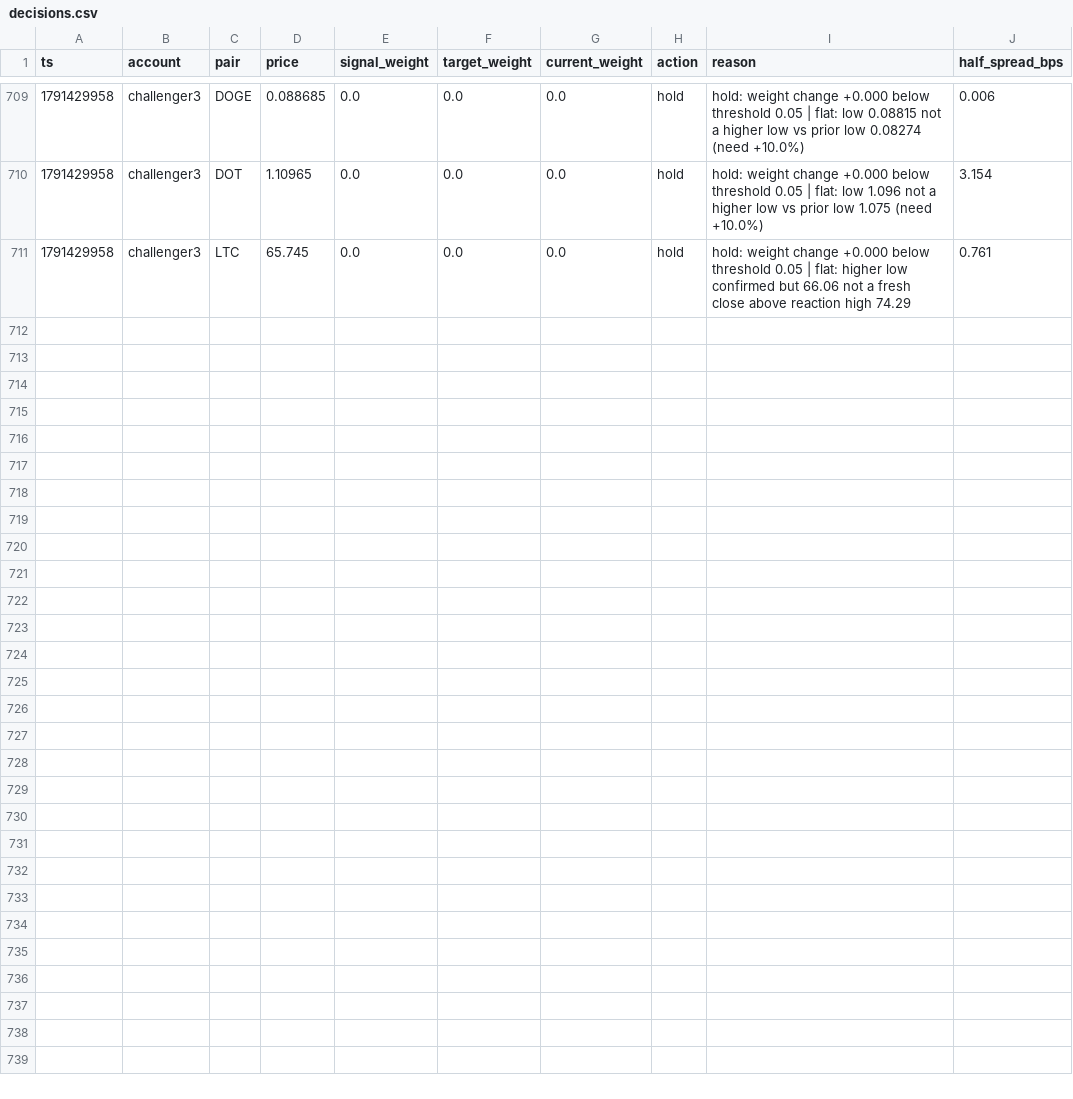
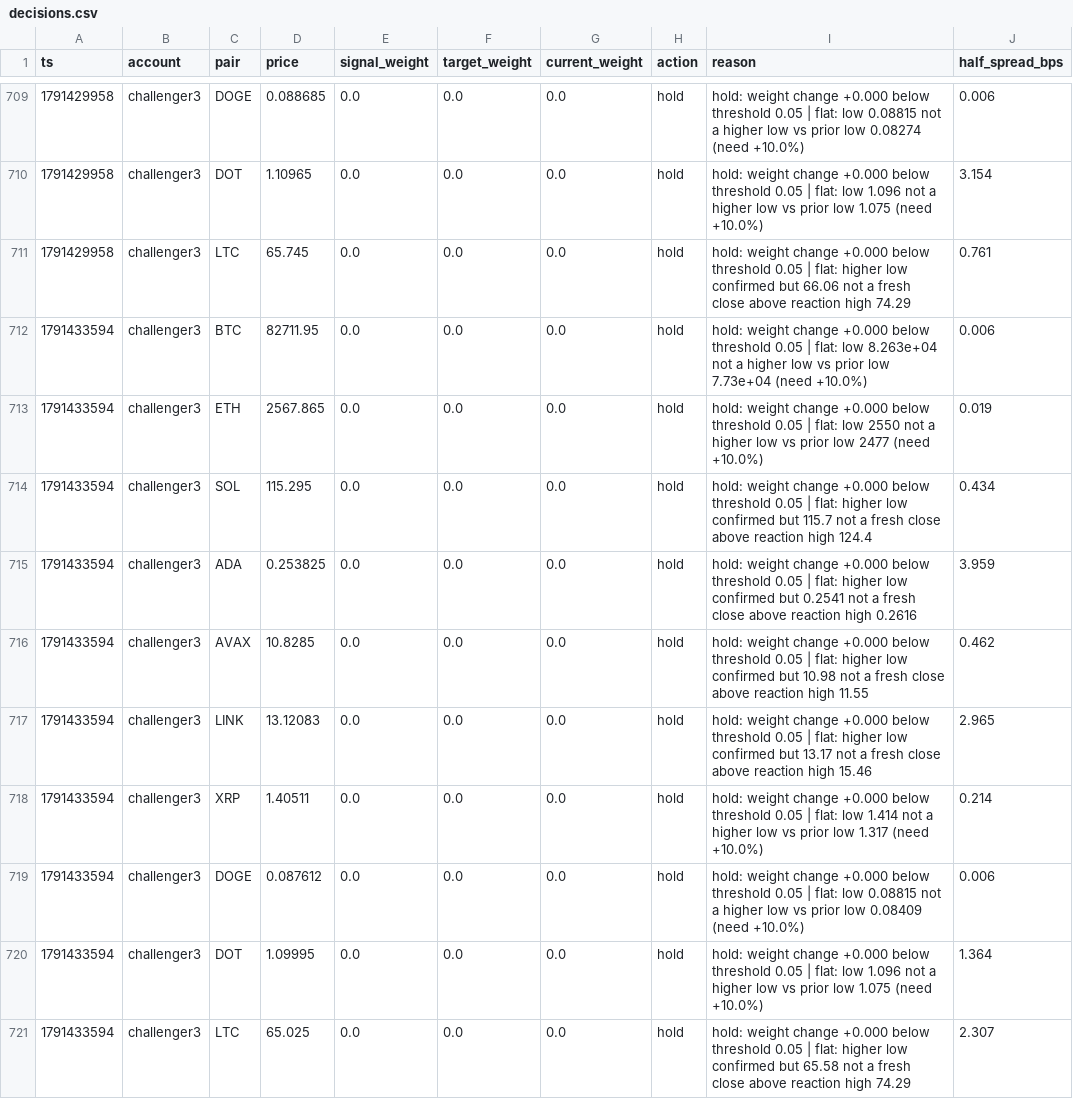
Before and after one commit to bookerfin-pixel/quantloop, a CSV file: state/challenger3/decisions.csv, drawn as a sheet; only a part is shown, gaps mark what is left out.

Commit message:
state: 2026-10-08T04:26Z

```diff
--- a/state/challenger3/decisions.csv
+++ b/state/challenger3/decisions.csv
@@ -711 +711,11 @@ ts,account,pair,price,signal_weight,target_weight,current_weight,action,reason,h
 1791429958,challenger3,LTC,65.745,0.0,0.0,0.0,hold,hold: weight change +0.000 below threshold 0.05 | flat: higher low confirmed but 66.06 not a fresh close above reaction high 74.29,0.761
+1791433594,challenger3,BTC,82711.95,0.0,0.0,0.0,hold,hold: weight change +0.000 below threshold 0.05 | flat: low 8.263e+04 not a higher low vs prior low 7.73e+04 (need +10.0%),0.006
+1791433594,challenger3,ETH,2567.865,0.0,0.0,0.0,hold,hold: weight change +0.000 below threshold 0.05 | flat: low 2550 not a higher low vs prior low 2477 (need +10.0%),0.019
+1791433594,challenger3,SOL,115.295,0.0,0.0,0.0,hold,hold: weight change +0.000 below threshold 0.05 | flat: higher low confirmed but 115.7 not a fresh close above reaction high 124.4,0.434
+1791433594,challenger3,ADA,0.253825,0.0,0.0,0.0,hold,hold: weight change +0.000 below threshold 0.05 | flat: higher low confirmed but 0.2541 not a fresh close above reaction high 0.2616,3.959
+1791433594,challenger3,AVAX,10.8285,0.0,0.0,0.0,hold,hold: weight change +0.000 below threshold 0.05 | flat: higher low confirmed but 10.98 not a fresh close above reaction high 11.55,0.462
+1791433594,challenger3,LINK,13.12083,0.0,0.0,0.0,hold,hold: weight change +0.000 below threshold 0.05 | flat: higher low confirmed but 13.17 not a fresh close above reaction high 15.46,2.965
+1791433594,challenger3,XRP,1.40511,0.0,0.0,0.0,hold,hold: weight change +0.000 below threshold 0.05 | flat: low 1.414 not a higher low vs prior low 1.317 (need +10.0%),0.214
+1791433594,challenger3,DOGE,0.087612,0.0,0.0,0.0,hold,hold: weight change +0.000 below threshold 0.05 | flat: low 0.08815 not a higher low vs prior low 0.08409 (need +10.0%),0.006
+1791433594,challenger3,DOT,1.09995,0.0,0.0,0.0,hold,hold: weight change +0.000 below threshold 0.05 | flat: low 1.096 not a higher low vs prior low 1.075 (need +10.0%),1.364
+1791433594,challenger3,LTC,65.025,0.0,0.0,0.0,hold,hold: weight change +0.000 below threshold 0.05 | flat: higher low confirmed but 65.58 not a fresh close above reaction high 74.29,2.307
```
Also changed, not shown: state/challenger1/decisions.csv, state/challenger2/decisions.csv, 24 other files.
